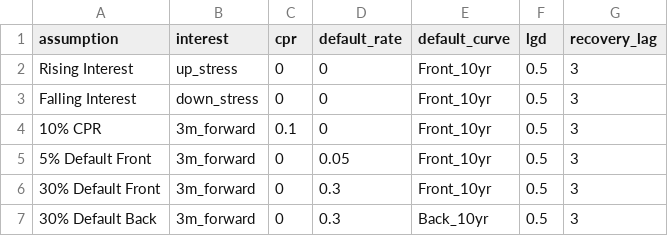
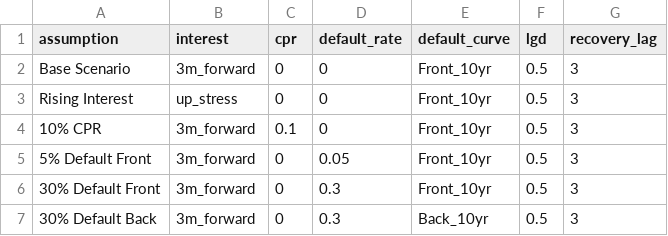
Before and after one commit to Pylink-Analytics/loan_portfolio, a CSV file: src/Assumptions.csv, drawn as a sheet.

Commit message:
Update Assumptions.csv

```diff
--- a/src/Assumptions.csv
+++ b/src/Assumptions.csv
@@ -1,4 +1,4 @@
 assumption,interest,cpr,default_rate,default_curve,lgd,recovery_lag
+Base Scenario,3m_forward,0,0,Front_10yr,0.5,3
 Rising Interest,up_stress,0,0,Front_10yr,0.5,3
-Falling Interest,down_stress,0,0,Front_10yr,0.5,3
 10% CPR,3m_forward,0.1,0,Front_10yr,0.5,3
```
